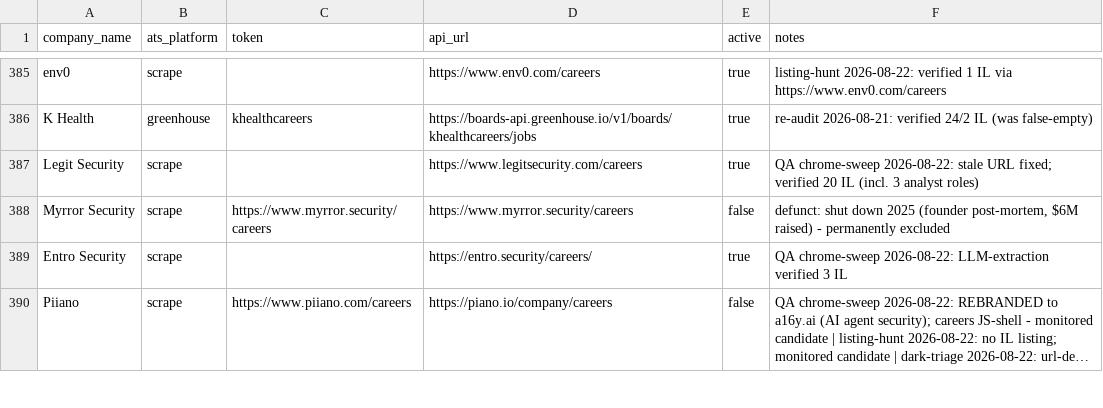
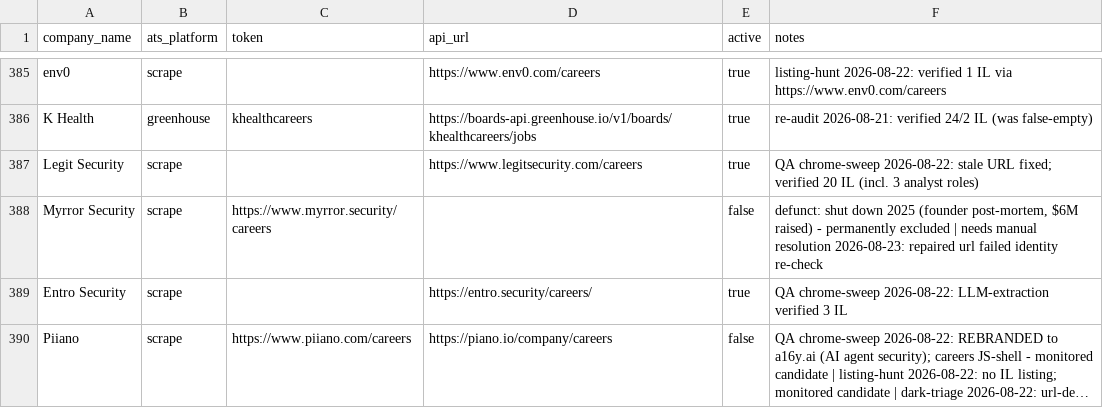
Before and after one commit to AnalystJobsIL/pipeline, a CSV file: companies.csv, drawn as a sheet; only a part is shown, gaps mark what is left out; long unchanged cells end in …; the diff covers the shown part only.

Commit message:
Identity guard: check ATS slugs, and stop blocking legitimate boards
Validating the guard against the WHOLE registry (not the 25 hand-picked cases I
used before) showed it flagged 44 of 860 active rows — a blocking guard with a
5% false-positive rate costs more coverage than it saves. Two real holes and one
over-correction, all found by that sweep:

1. ATS hosts bypassed identity entirely. On an ATS the tenant is the SLUG, not
   the domain, so `comeet.com/jobs/a_security/...` was accepted for Myrror
   Security and `amat.wd1.myworkdayjobs.com` (Applied Materials) for 3DBattery.
   Slug checking added, incl. subsequence matching so real abbreviations like
   amat -> Applied Materials still pass. Both bad repairs reverted.
2. Comeet's careers-api carries an OPAQUE uid (60.002) — no identity at all. The
   first slug check called that a mismatch and flagged ~150 valid Comeet boards.
   An empty candidate list now means "cannot tell", never "wrong company".
3. is_foreign() is scoped to NON-ATS domains. ATS slug mismatches are dominated
   by legitimate rebrands and acquisitions — Momentis Surgical posts under
   `memic`, OTORIO under `armissecurity`, Itamar Medical under `zoll` — and
   refusing those loses real coverage. Confirm them with page content instead.

Also: "<Name> Israel" rows compare against the name with generic words stripped,
so jobs.sap.com no longer reads as foreign to SAP Israel; gem/ultipro/trinethire/
inflightcloud/zohorecruit recognised as ATS hosts; 8 branded or post-acquisition
boards added to KNOWN_PARENT; levels.fyi, simplify.jobs, peopleopsjobs,
igamingcareers and 43north blocklisted as aggregators — which caught Tarya
sitting ACTIVE on a levels.fyi listing page.

False positives on active rows: 44 -> 3. All 7 known impostors still blocked.

```diff
--- a/companies.csv
+++ b/companies.csv
@@ -387,3 +387,3 @@ K Health,greenhouse,khealthcareers,https://boards-api.greenhouse.io/v1/boards/kh
 Legit Security,scrape,,https://www.legitsecurity.com/careers,true,QA chrome-sweep 2026-08-22: stale URL fixed; verified 20 IL (incl. 3 analyst roles)
-Myrror Security,scrape,https://www.myrror.security/careers,https://www.myrror.security/careers,false,"defunct: shut down 2025 (founder post-mortem, $6M raised) - permanently excluded"
+Myrror Security,scrape,https://www.myrror.security/careers,,false,"defunct: shut down 2025 (founder post-mortem, $6M raised) - permanently excluded | needs manual resolution 2026-08-23: repaired url failed identity re-check"
 Entro Security,scrape,,https://entro.security/careers/,true,QA chrome-sweep 2026-08-22: LLM-extraction verified 3 IL
```
Also changed, not shown: 10 edited cells elsewhere in this file, 2 other files.
